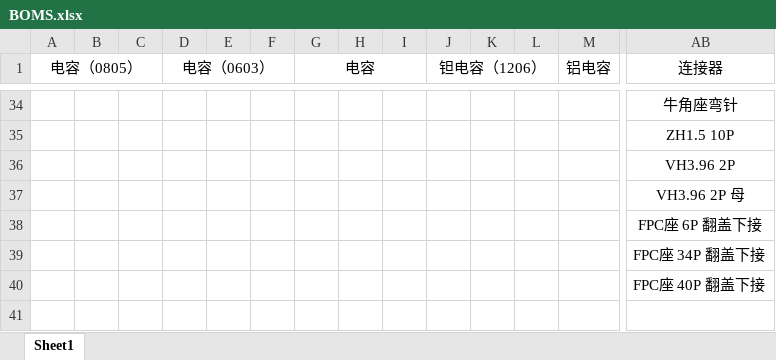
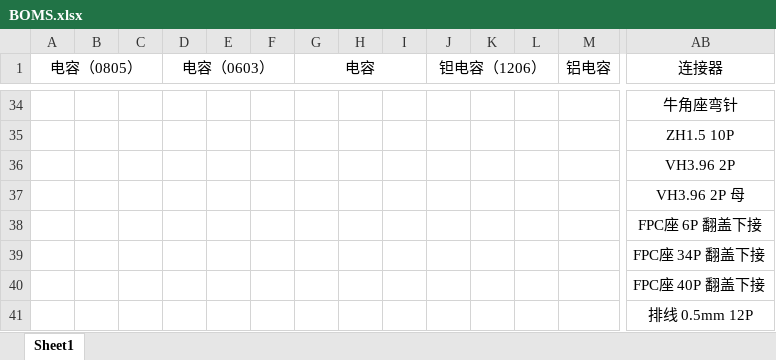
Before and after one commit to aTinyKuma/BOMS-_I_Have, an Excel workbook: BOMS.xlsx, sheet Sheet1, drawn as a sheet; only a part is shown, gaps mark what is left out; values as stored, in another font and other column widths than the file's, no borders; rows hold the shown columns only; the diff names each change by its address in the sheet, - before the commit and + after, or states it on an @@ line.

```diff
--- a/BOMS.xlsx (sheet Sheet1)
+++ b/BOMS.xlsx (sheet Sheet1)
+row 41:  |  |  |  |  |  |  |  |  |  |  |  |  | 排线 0.5mm 12P
```
Also changed, not shown: 1 other file.
